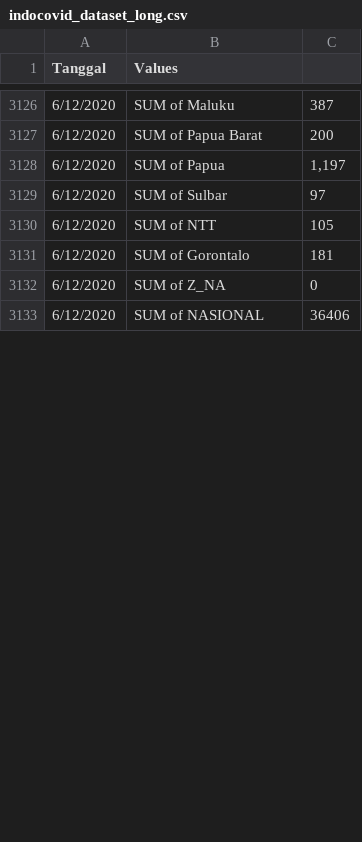
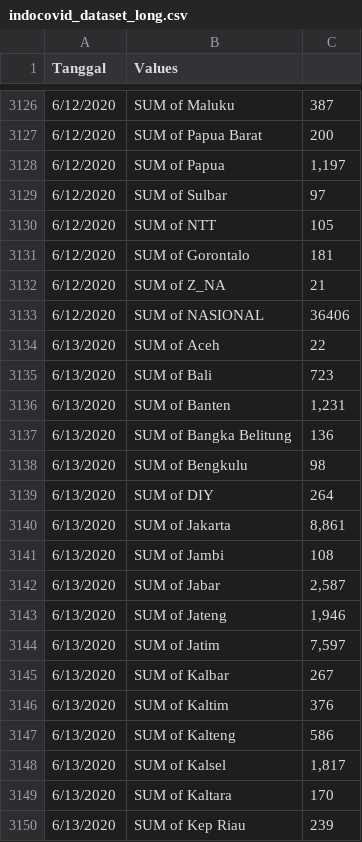
Before and after one commit to kurniayazid/Indocovid19-R0, a CSV file: indocovid_dataset_long.csv, drawn as a sheet; only a part is shown, gaps mark what is left out; the diff covers the shown part only.

Commit message:
Updated 06/13

```diff
--- a/indocovid_dataset_long.csv
+++ b/indocovid_dataset_long.csv
@@ -3131,3 +3131,20 @@ Tanggal,Values,
 6/12/2020,SUM of Gorontalo,181
-6/12/2020,SUM of Z_NA,0
+6/12/2020,SUM of Z_NA,21
 6/12/2020,SUM of NASIONAL,36406
+6/13/2020,SUM of Aceh,22
+6/13/2020,SUM of Bali,723
+6/13/2020,SUM of Banten,"1,231"
+6/13/2020,SUM of Bangka Belitung,136
+6/13/2020,SUM of Bengkulu,98
+6/13/2020,SUM of DIY,264
+6/13/2020,SUM of Jakarta,"8,861"
+6/13/2020,SUM of Jambi,108
+6/13/2020,SUM of Jabar,"2,587"
+6/13/2020,SUM of Jateng,"1,946"
+6/13/2020,SUM of Jatim,"7,597"
+6/13/2020,SUM of Kalbar,267
+6/13/2020,SUM of Kaltim,376
+6/13/2020,SUM of Kalteng,586
+6/13/2020,SUM of Kalsel,"1,817"
+6/13/2020,SUM of Kaltara,170
+6/13/2020,SUM of Kep Riau,239
```
Also changed, not shown: 19 added rows and 36 edited cells elsewhere in this file.
